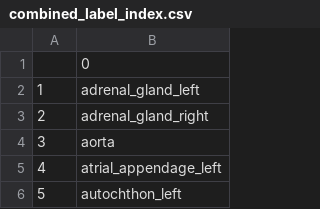
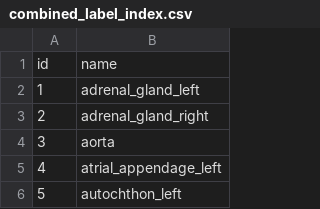
Before and after one commit to alvinzhengq/xray-segmentation, a CSV file: data/combined_label_index.csv, drawn as a sheet; only a part is shown; removed rows and columns are numbered as before the commit, all else as after; the diff names each change by its address in the sheet, - before the commit and + after, or states it on an @@ line.

```diff
--- a/data/combined_label_index.csv
+++ b/data/combined_label_index.csv
-row 1:  | 0
+row 1: id | name
```
Also changed, not shown: 6 other files.
